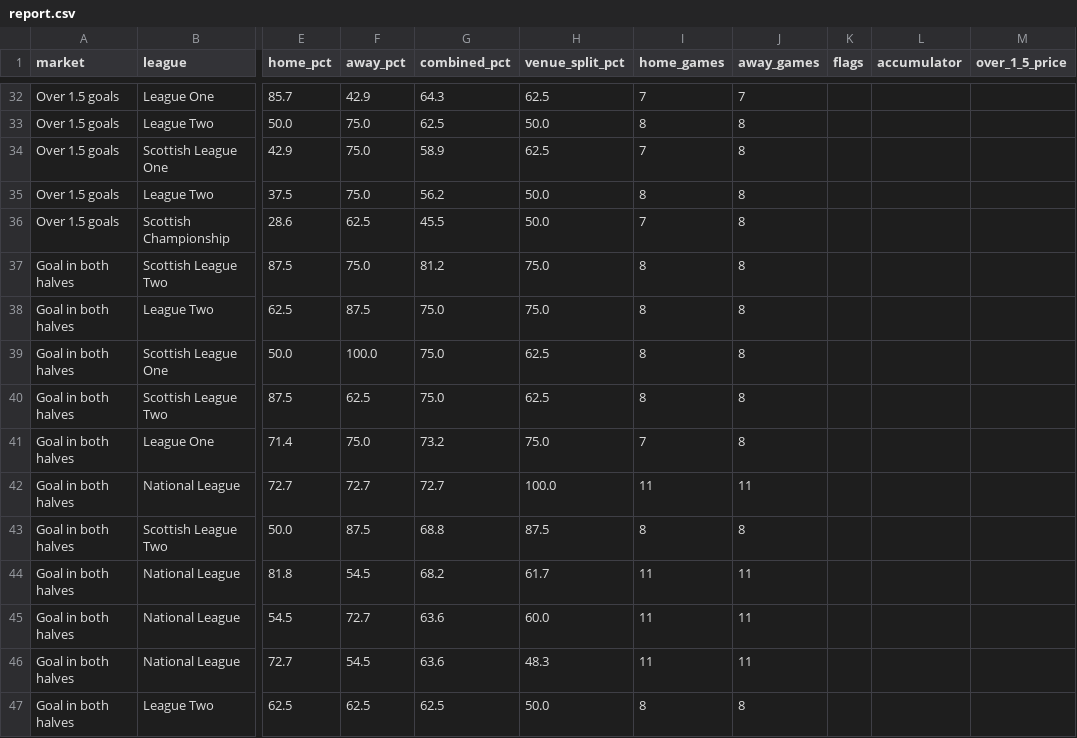
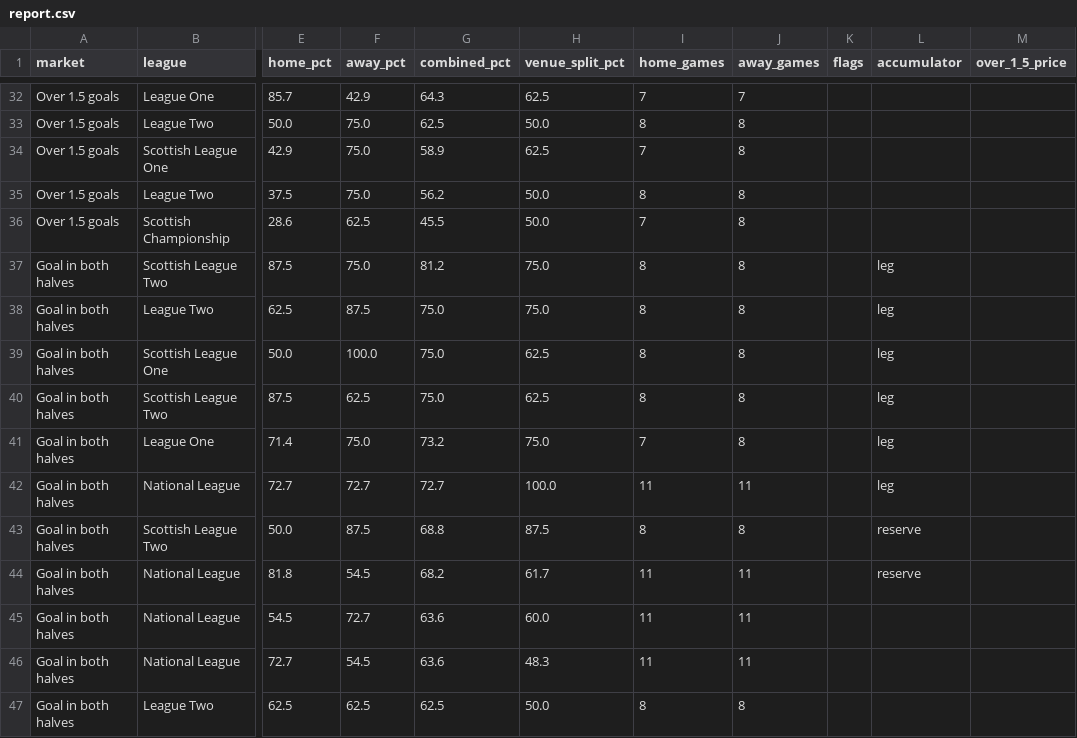
Before and after one commit to Pitchside-App26/pitchside-backend, a CSV file: football_goals/site/report.csv, drawn as a sheet; only a part is shown, gaps mark what is left out; the diff names each change by its address in the sheet, - before the commit and + after, or states it on an @@ line.

```diff
--- a/football_goals/site/report.csv
+++ b/football_goals/site/report.csv
-L37:L42 (accumulator): (empty)
+L37:L42 (accumulator): leg
-L43:L44 (accumulator): (empty)
+L43:L44 (accumulator): reserve
```
Also changed, not shown: football_goals/data/history.csv, 1 other file.
